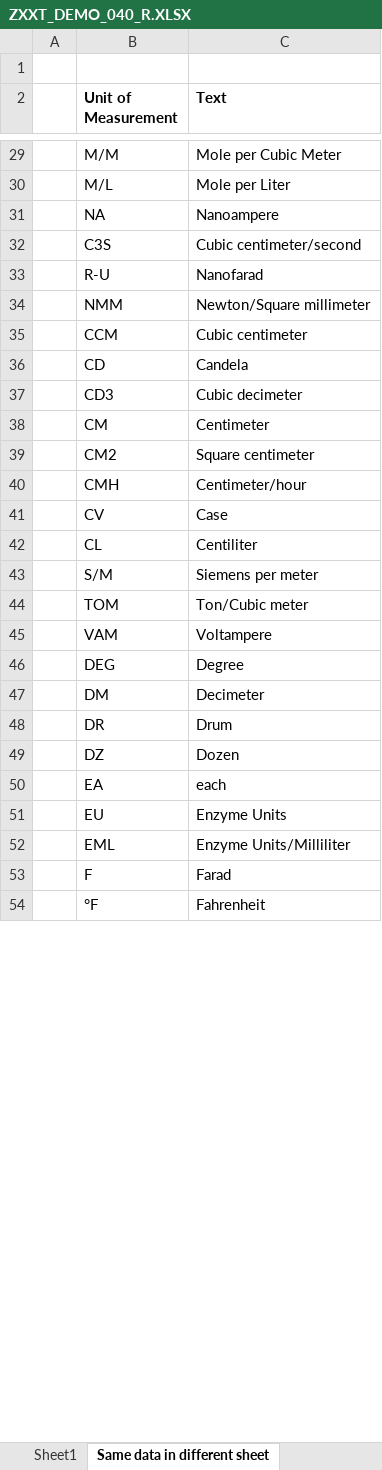
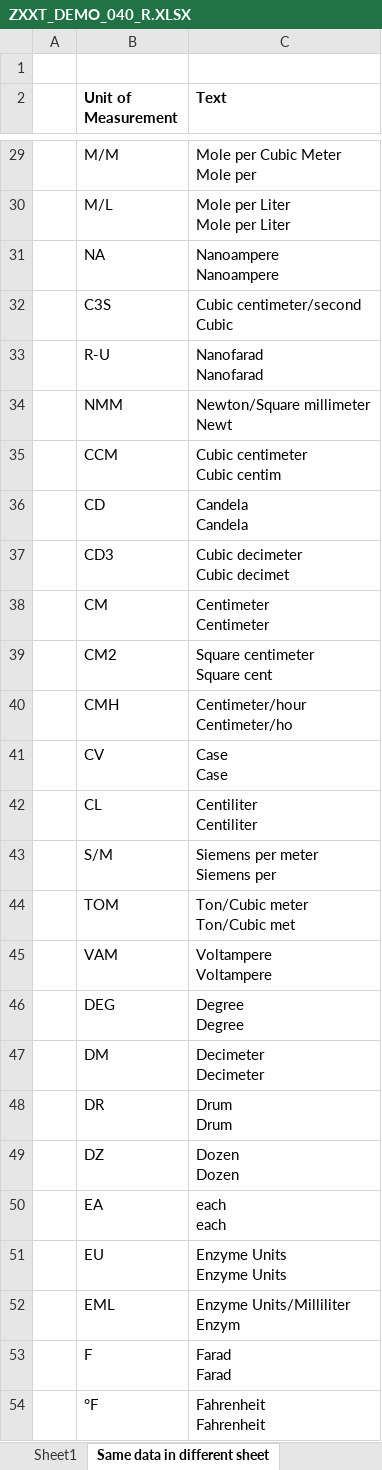
Before and after one commit to bizhuka/bizhuka.github.io, an Excel workbook: xtt_demo/ZXXT_DEMO_040_R.XLSX, sheet Same data in different sheet, drawn as a sheet; only a part is shown, gaps mark what is left out; values as stored, in another font and other column widths than the file's, no borders; table styles not drawn; ↵ is a line break in a cell; the diff covers the shown part only; the diff names each change by its address in the sheet, - before the commit and + after, or states it on an @@ line.

```diff
--- a/xtt_demo/ZXXT_DEMO_040_R.XLSX (sheet Same data in different sheet)
+++ b/xtt_demo/ZXXT_DEMO_040_R.XLSX (sheet Same data in different sheet)
-C29 (Text): Mole per Cubic Meter
+C29 (Text): Mole per Cubic Meter ↵ Mole per
-C30 (Text): Mole per Liter
+C30 (Text): Mole per Liter ↵ Mole per Liter
-C31 (Text): Nanoampere
+C31 (Text): Nanoampere ↵ Nanoampere
-C32 (Text): Cubic centimeter/second
+C32 (Text): Cubic centimeter/second ↵ Cubic
-C33 (Text): Nanofarad
+C33 (Text): Nanofarad ↵ Nanofarad
-C34 (Text): Newton/Square millimeter
+C34 (Text): Newton/Square millimeter ↵ Newt
-C35 (Text): Cubic centimeter
+C35 (Text): Cubic centimeter ↵ Cubic centim
-C36 (Text): Candela
+C36 (Text): Candela ↵ Candela
-C37 (Text): Cubic decimeter
+C37 (Text): Cubic decimeter ↵ Cubic decimet
-C38 (Text): Centimeter
+C38 (Text): Centimeter ↵ Centimeter
-C39 (Text): Square centimeter
+C39 (Text): Square centimeter ↵ Square cent
-C40 (Text): Centimeter/hour
+C40 (Text): Centimeter/hour ↵ Centimeter/ho
-C41 (Text): Case
+C41 (Text): Case ↵ Case
-C42 (Text): Centiliter
+C42 (Text): Centiliter ↵ Centiliter
-C43 (Text): Siemens per meter
+C43 (Text): Siemens per meter ↵ Siemens per
-C44 (Text): Ton/Cubic meter
+C44 (Text): Ton/Cubic meter ↵ Ton/Cubic met
-C45 (Text): Voltampere
+C45 (Text): Voltampere ↵ Voltampere
-C46 (Text): Degree
+C46 (Text): Degree ↵ Degree
-C47 (Text): Decimeter
+C47 (Text): Decimeter ↵ Decimeter
-C48 (Text): Drum
+C48 (Text): Drum ↵ Drum
-C49 (Text): Dozen
+C49 (Text): Dozen ↵ Dozen
-C50 (Text): each
+C50 (Text): each ↵ each
-C51 (Text): Enzyme Units
+C51 (Text): Enzyme Units ↵ Enzyme Units
-C52 (Text): Enzyme Units/Milliliter
+C52 (Text): Enzyme Units/Milliliter ↵ Enzym
-C53 (Text): Farad
+C53 (Text): Farad ↵ Farad
-C54 (Text): Fahrenheit
+C54 (Text): Fahrenheit ↵ Fahrenheit
```
Also changed, not shown: 229 edited cells elsewhere in this sheet, sheet Sheet1, xtt_demo/ZXXT_DEMO_010_R.XLSX, xtt_demo/ZXXT_DEMO_021_R.XLSX, 49 other files.
